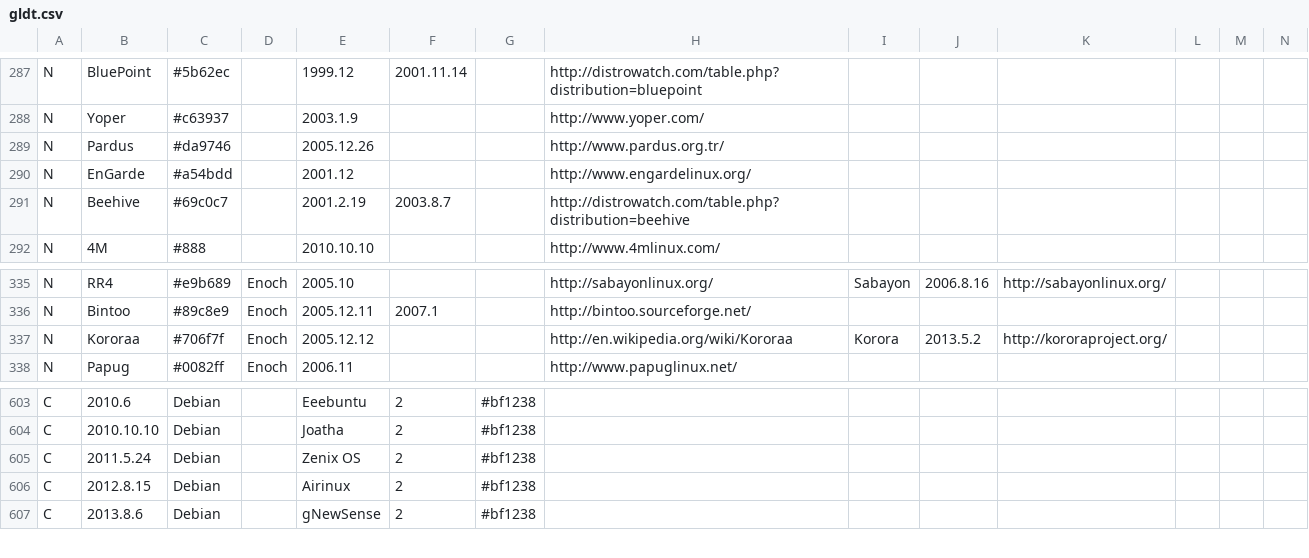
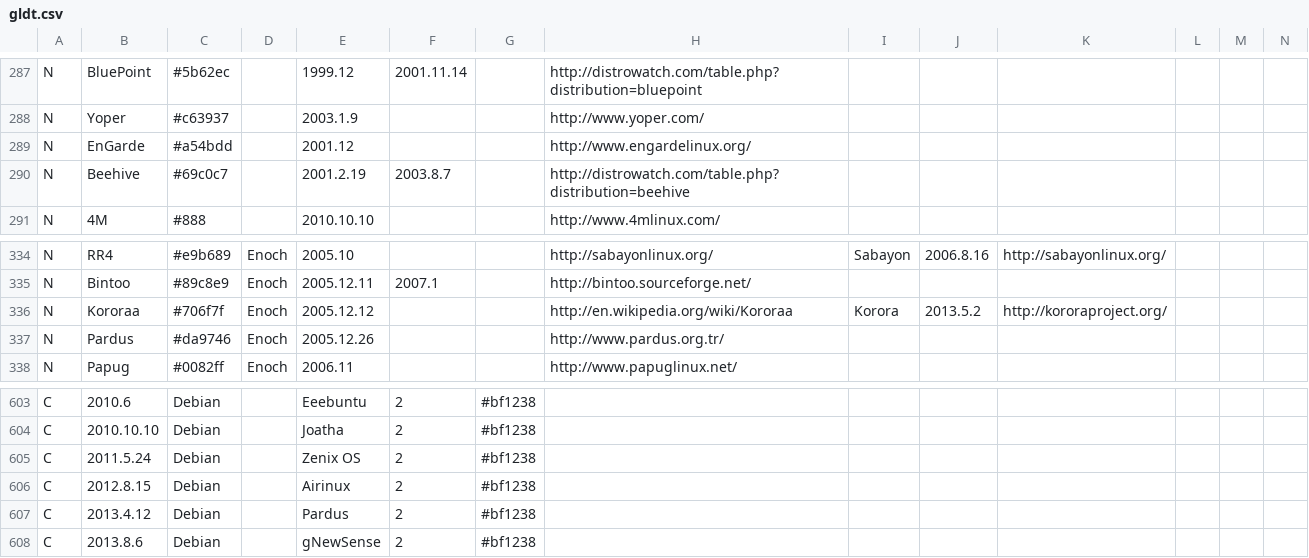
Before and after one commit to FabioLolix/LinuxTimeline, a CSV file: gldt.csv, drawn as a sheet; only a part is shown, gaps mark what is left out; removed rows and columns are numbered as before the commit, all else as after; rows hold the shown columns only; the diff names each change by its address in the sheet, - before the commit and + after, or states it on an @@ line.

Commit message:
Fixed info for Pardus

```diff
--- a/gldt.csv
+++ b/gldt.csv
-row 289: N | Pardus | #da9746 |  | 2005.12.26 |  |  | http://www.pardus.org.tr/
+row 337: N | Pardus | #da9746 | Enoch | 2005.12.26 |  |  | http://www.pardus.org.tr/
+row 607: C | 2013.4.12 | Debian |  | Pardus | 2 | #bf1238
```
Also changed, not shown: 1 other file.
